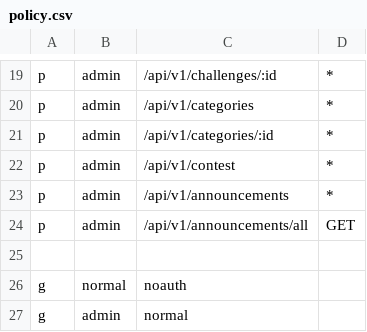
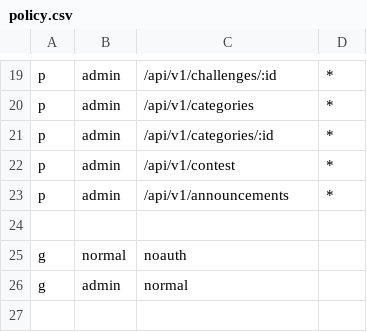
Before and after one commit to rekkusu/submarine, a CSV file: adctf/policy.csv, drawn as a sheet; only a part is shown, gaps mark what is left out; the diff names each change by its address in the sheet, - before the commit and + after, or states it on an @@ line.

Commit message:
show all announcements only if a user is admin

```diff
--- a/adctf/policy.csv
+++ b/adctf/policy.csv
-row 24: p | admin | /api/v1/announcements/all | GET
```
Also changed, not shown: 1 other file.
